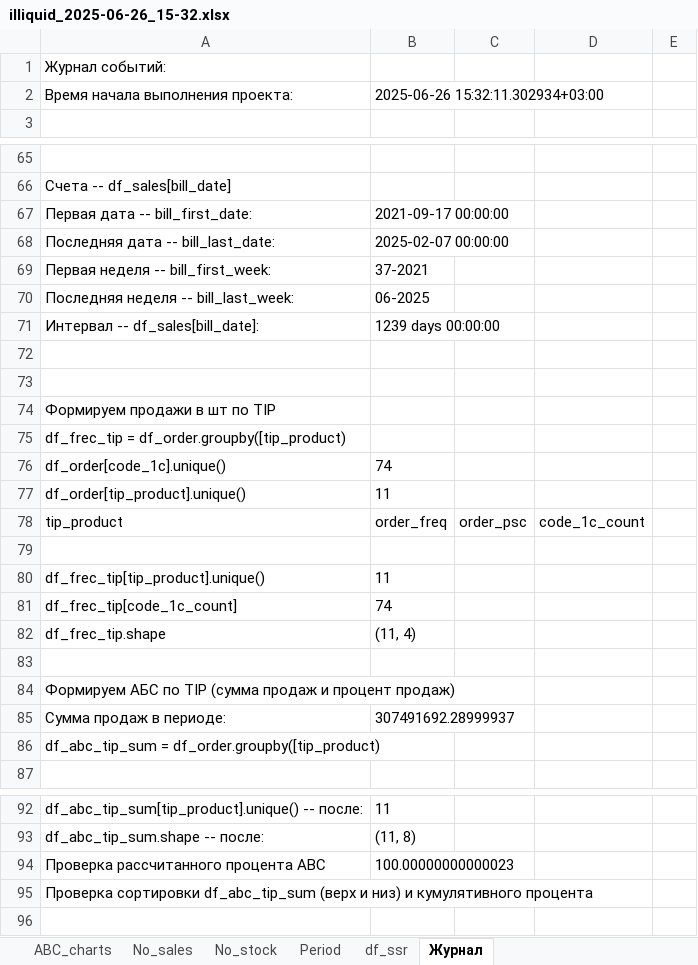
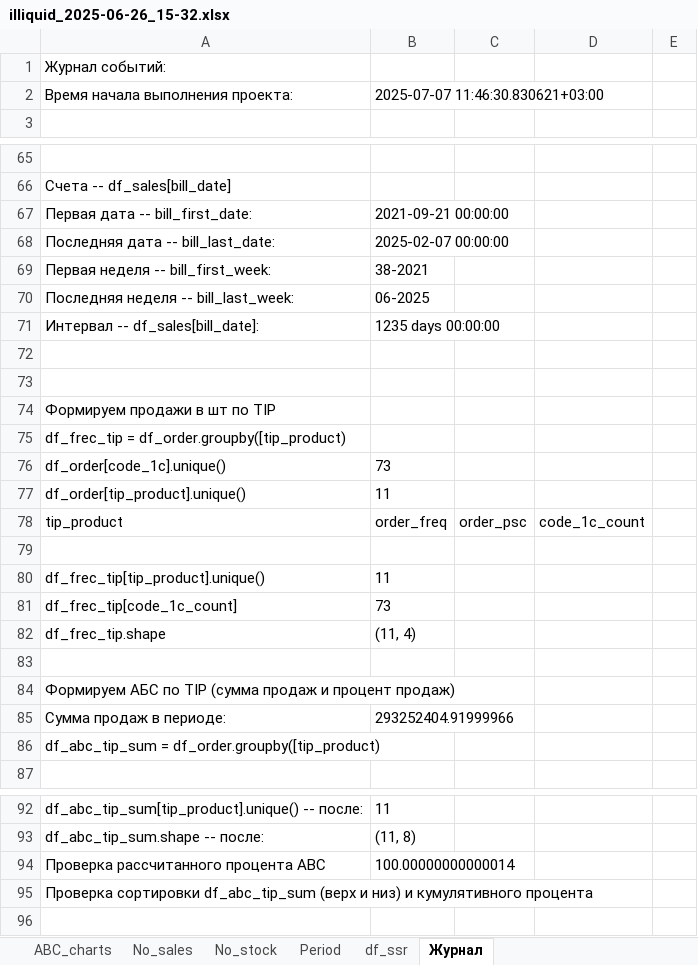
Before and after one commit to aegorovspb/energy_control, an Excel workbook: out/illiquid_2025-06-26_15-32.xlsx, sheet Журнал, drawn as a sheet; only a part is shown, gaps mark what is left out; values as stored, in another font and other column widths than the file's, no borders; the diff covers the shown part only; the diff names each change by its address in the sheet, - before the commit and + after, or states it on an @@ line.

```diff
--- a/out/illiquid_2025-06-26_15-32.xlsx (sheet Журнал)
+++ b/out/illiquid_2025-06-26_15-32.xlsx (sheet Журнал)
-B2: 2025-06-26 15:32:11.302934+03:00
+B2: 2025-07-07 11:46:30.830621+03:00
-B67: 2021-09-17 00:00:00
+B67: 2021-09-21 00:00:00
-B69: 37-2021
+B69: 38-2021
-B71: 1239 days 00:00:00
+B71: 1235 days 00:00:00
-B76: 74
+B76: 73
-B81: 74
+B81: 73
-B85: 307491692.28999937
+B85: 293252404.91999966
-B94: 100.00000000000023
+B94: 100.00000000000014
```
Also changed, not shown: 12 edited cells elsewhere in this sheet, sheet df_ssr, sheet ABC_charts, charts or pictures.
